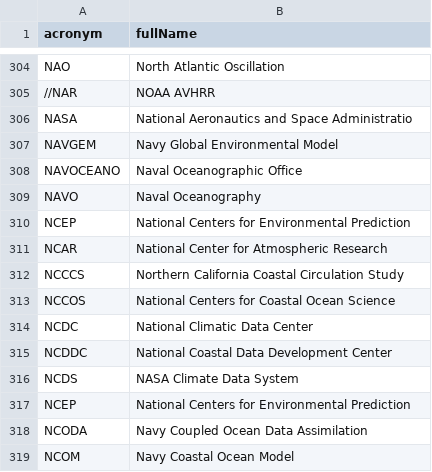
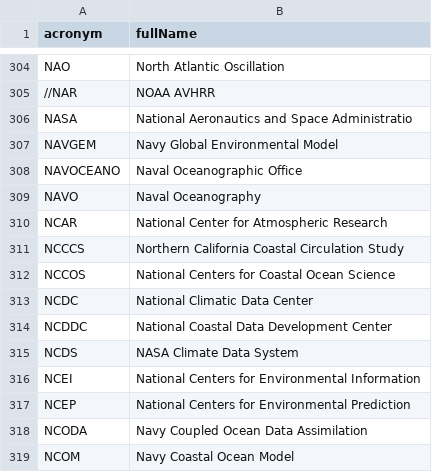
Before and after one commit to ERDDAP/erddap, a TSV file: WEB-INF/classes/gov/noaa/pfel/erddap/util/OceanicAtmosphericAcronyms.tsv, drawn as a sheet; only a part is shown, gaps mark what is left out.

```diff
--- a/WEB-INF/classes/gov/noaa/pfel/erddap/util/OceanicAtmosphericAcronyms.tsv
+++ b/WEB-INF/classes/gov/noaa/pfel/erddap/util/OceanicAtmosphericAcronyms.tsv
@@ -309,3 +309,2 @@ NAVOCEANO	Naval Oceanographic Office
 NAVO	Naval Oceanography
-NCEP	National Centers for Environmental Prediction
 NCAR	National Center for Atmospheric Research
@@ -316,2 +315,3 @@ NCDDC	National Coastal Data Development Center
 NCDS	NASA Climate Data System
+NCEI	National Centers for Environmental Information
 NCEP	National Centers for Environmental Prediction
```
Also changed, not shown: 45 other files.
